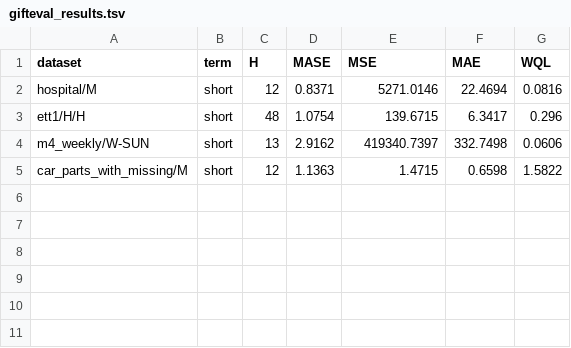
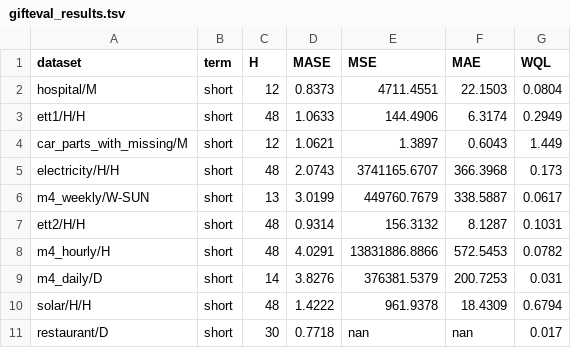
Before and after one commit to bbgame605065444/rwkvjepa, a TSV file: gifteval_results.tsv, drawn as a sheet.

```diff
--- a/gifteval_results.tsv
+++ b/gifteval_results.tsv
@@ -1,5 +1,11 @@
 dataset,term,H,MASE,MSE,MAE,WQL
-hospital/M,short,12,0.8371,5271.0146,22.4694,0.0816
-ett1/H/H,short,48,1.0754,139.6715,6.3417,0.296
-m4_weekly/W-SUN,short,13,2.9162,419340.7397,332.7498,0.0606
-car_parts_with_missing/M,short,12,1.1363,1.4715,0.6598,1.5822
+hospital/M,short,12,0.8373,4711.4551,22.1503,0.0804
+ett1/H/H,short,48,1.0633,144.4906,6.3174,0.2949
+car_parts_with_missing/M,short,12,1.0621,1.3897,0.6043,1.449
+electricity/H/H,short,48,2.0743,3741165.6707,366.3968,0.173
+m4_weekly/W-SUN,short,13,3.0199,449760.7679,338.5887,0.0617
+ett2/H/H,short,48,0.9314,156.3132,8.1287,0.1031
+m4_hourly/H,short,48,4.0291,13831886.8866,572.5453,0.0782
+m4_daily/D,short,14,3.8276,376381.5379,200.7253,0.031
+solar/H/H,short,48,1.4222,961.9378,18.4309,0.6794
+restaurant/D,short,30,0.7718,nan,nan,0.017
```
Also changed, not shown: 2 other files.
